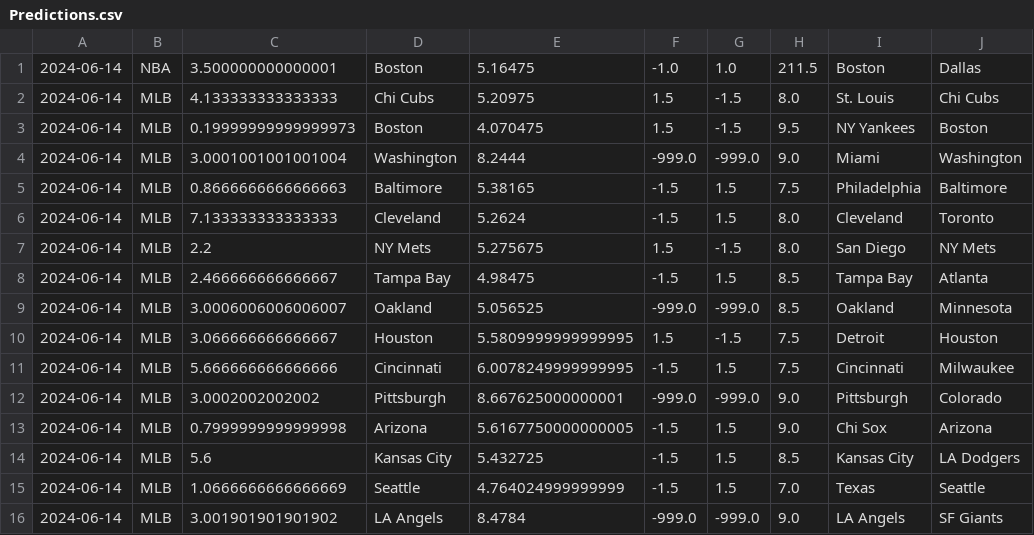
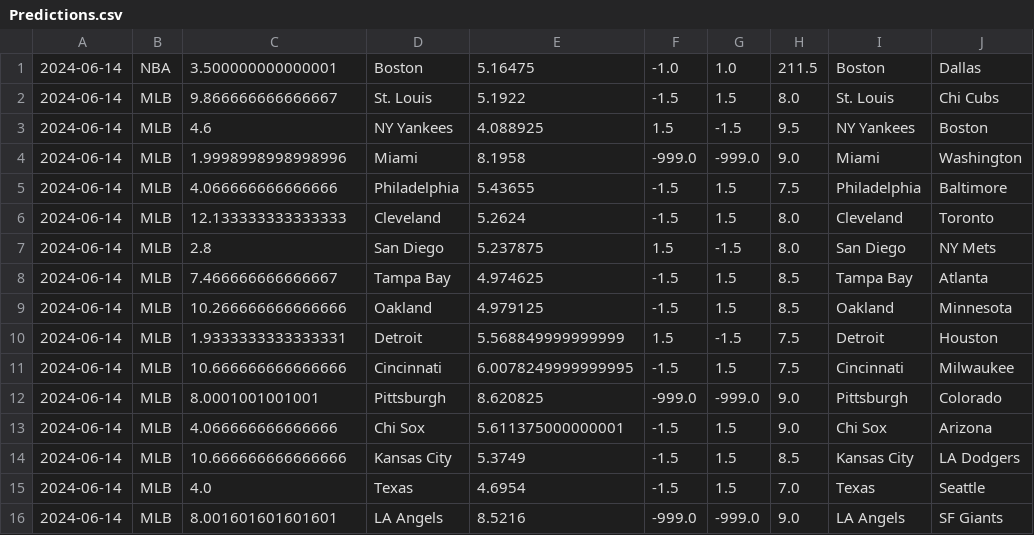
Before and after one commit to cookeda/CapstoneSportsbook, a CSV file: OddsHistory/History/Predictions.csv, drawn as a sheet.

```diff
--- a/OddsHistory/History/Predictions.csv
+++ b/OddsHistory/History/Predictions.csv
@@ -1,16 +1,16 @@
 2024-06-14,NBA,3.500000000000001,Boston,5.16475,-1.0,1.0,211.5,Boston,Dallas
-2024-06-14,MLB,4.133333333333333,Chi Cubs,5.20975,1.5,-1.5,8.0,St. Louis,Chi Cubs
-2024-06-14,MLB,0.19999999999999973,Boston,4.070475,1.5,-1.5,9.5,NY Yankees,Boston
-2024-06-14,MLB,3.0001001001001004,Washington,8.2444,-999.0,-999.0,9.0,Miami,Washington
-2024-06-14,MLB,0.8666666666666663,Baltimore,5.38165,-1.5,1.5,7.5,Philadelphia,Baltimore
-2024-06-14,MLB,7.133333333333333,Cleveland,5.2624,-1.5,1.5,8.0,Cleveland,Toronto
-2024-06-14,MLB,2.2,NY Mets,5.275675,1.5,-1.5,8.0,San Diego,NY Mets
-2024-06-14,MLB,2.466666666666667,Tampa Bay,4.98475,-1.5,1.5,8.5,Tampa Bay,Atlanta
-2024-06-14,MLB,3.0006006006006007,Oakland,5.056525,-999.0,-999.0,8.5,Oakland,Minnesota
-2024-06-14,MLB,3.066666666666667,Houston,5.5809999999999995,1.5,-1.5,7.5,Detroit,Houston
-2024-06-14,MLB,5.666666666666666,Cincinnati,6.0078249999999995,-1.5,1.5,7.5,Cincinnati,Milwaukee
-2024-06-14,MLB,3.0002002002002,Pittsburgh,8.667625000000001,-999.0,-999.0,9.0,Pittsburgh,Colorado
-2024-06-14,MLB,0.7999999999999998,Arizona,5.6167750000000005,-1.5,1.5,9.0,Chi Sox,Arizona
-2024-06-14,MLB,5.6,Kansas City,5.432725,-1.5,1.5,8.5,Kansas City,LA Dodgers
-2024-06-14,MLB,1.0666666666666669,Seattle,4.764024999999999,-1.5,1.5,7.0,Texas,Seattle
-2024-06-14,MLB,3.001901901901902,LA Angels,8.4784,-999.0,-999.0,9.0,LA Angels,SF Giants
+2024-06-14,MLB,9.866666666666667,St. Louis,5.1922,-1.5,1.5,8.0,St. Louis,Chi Cubs
+2024-06-14,MLB,4.6,NY Yankees,4.088925,1.5,-1.5,9.5,NY Yankees,Boston
+2024-06-14,MLB,1.9998998998998996,Miami,8.1958,-999.0,-999.0,9.0,Miami,Washington
+2024-06-14,MLB,4.066666666666666,Philadelphia,5.43655,-1.5,1.5,7.5,Philadelphia,Baltimore
+2024-06-14,MLB,12.133333333333333,Cleveland,5.2624,-1.5,1.5,8.0,Cleveland,Toronto
+2024-06-14,MLB,2.8,San Diego,5.237875,1.5,-1.5,8.0,San Diego,NY Mets
+2024-06-14,MLB,7.466666666666667,Tampa Bay,4.974625,-1.5,1.5,8.5,Tampa Bay,Atlanta
+2024-06-14,MLB,10.266666666666666,Oakland,4.979125,-1.5,1.5,8.5,Oakland,Minnesota
+2024-06-14,MLB,1.9333333333333331,Detroit,5.568849999999999,1.5,-1.5,7.5,Detroit,Houston
+2024-06-14,MLB,10.666666666666666,Cincinnati,6.0078249999999995,-1.5,1.5,7.5,Cincinnati,Milwaukee
+2024-06-14,MLB,8.0001001001001,Pittsburgh,8.620825,-999.0,-999.0,9.0,Pittsburgh,Colorado
+2024-06-14,MLB,4.066666666666666,Chi Sox,5.611375000000001,-1.5,1.5,9.0,Chi Sox,Arizona
+2024-06-14,MLB,10.666666666666666,Kansas City,5.3749,-1.5,1.5,8.5,Kansas City,LA Dodgers
+2024-06-14,MLB,4.0,Texas,4.6954,-1.5,1.5,7.0,Texas,Seattle
+2024-06-14,MLB,8.001601601601601,LA Angels,8.5216,-999.0,-999.0,9.0,LA Angels,SF Giants
```
Also changed, not shown: OddsHistory/History/CumulativeResults.csv, OddsHistory/History/MatchupHistory.csv, 20 other files.
